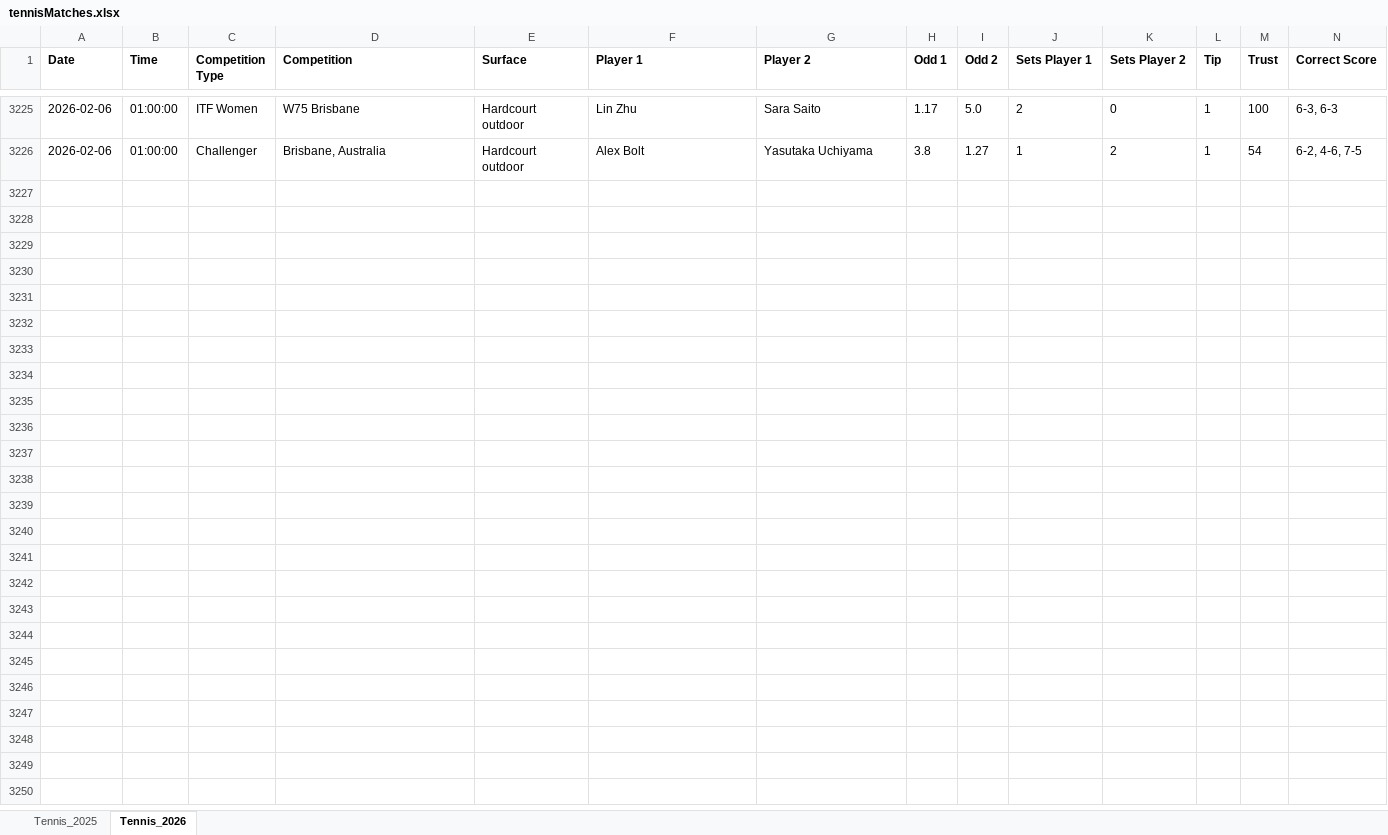
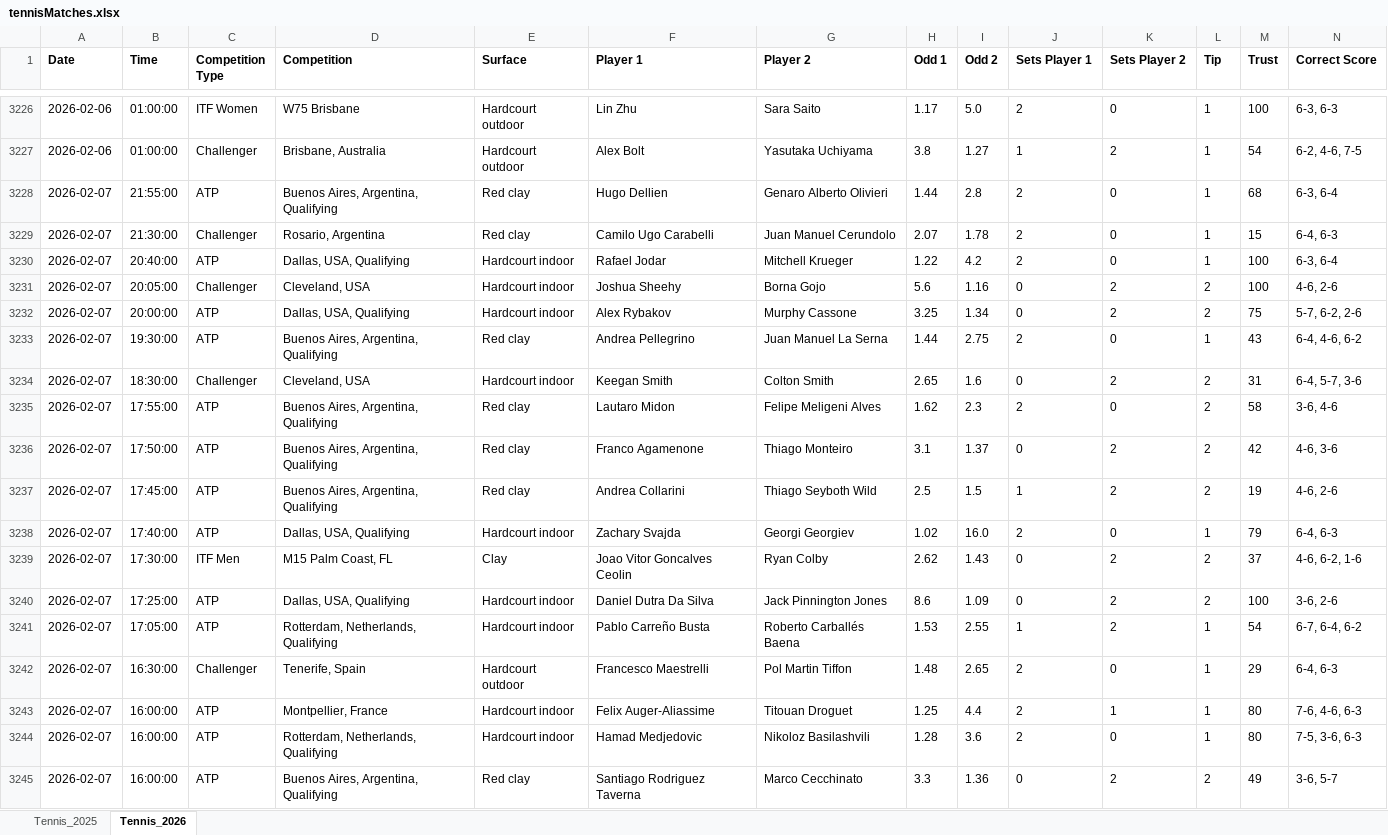
Before and after one commit to Dani-Ionescu/tennispredictions-ai-data, an Excel workbook: tennisMatches.xlsx, sheet Tennis_2026, drawn as a sheet; only a part is shown, gaps mark what is left out; values as stored, in another font and other column widths than the file's, no borders; rows hold the shown columns only; the diff covers the shown part only; the diff names each change by its address in the sheet, - before the commit and + after, or states it on an @@ line.

```diff
--- a/tennisMatches.xlsx (sheet Tennis_2026)
+++ b/tennisMatches.xlsx (sheet Tennis_2026)
+row 3228: 2026-02-07 | 21:55:00 | ATP | Buenos Aires, Argentina, Qualifying | Red clay | Hugo Dellien | Genaro Alberto Olivieri | 1.44 | 2.8 | 2 | 0 | 1 | 68 | 6-3, 6-4
+row 3229: 2026-02-07 | 21:30:00 | Challenger | Rosario, Argentina | Red clay | Camilo Ugo Carabelli | Juan Manuel Cerundolo | 2.07 | 1.78 | 2 | 0 | 1 | 15 | 6-4, 6-3
+row 3230: 2026-02-07 | 20:40:00 | ATP | Dallas, USA, Qualifying | Hardcourt indoor | Rafael Jodar | Mitchell Krueger | 1.22 | 4.2 | 2 | 0 | 1 | 100 | 6-3, 6-4
+row 3231: 2026-02-07 | 20:05:00 | Challenger | Cleveland, USA | Hardcourt indoor | Joshua Sheehy | Borna Gojo | 5.6 | 1.16 | 0 | 2 | 2 | 100 | 4-6, 2-6
+row 3232: 2026-02-07 | 20:00:00 | ATP | Dallas, USA, Qualifying | Hardcourt indoor | Alex Rybakov | Murphy Cassone | 3.25 | 1.34 | 0 | 2 | 2 | 75 | 5-7, 6-2, 2-6
+row 3233: 2026-02-07 | 19:30:00 | ATP | Buenos Aires, Argentina, Qualifying | Red clay | Andrea Pellegrino | Juan Manuel La Serna | 1.44 | 2.75 | 2 | 0 | 1 | 43 | 6-4, 4-6, 6-2
+row 3234: 2026-02-07 | 18:30:00 | Challenger | Cleveland, USA | Hardcourt indoor | Keegan Smith | Colton Smith | 2.65 | 1.6 | 0 | 2 | 2 | 31 | 6-4, 5-7, 3-6
+row 3235: 2026-02-07 | 17:55:00 | ATP | Buenos Aires, Argentina, Qualifying | Red clay | Lautaro Midon | Felipe Meligeni Alves | 1.62 | 2.3 | 2 | 0 | 2 | 58 | 3-6, 4-6
+row 3236: 2026-02-07 | 17:50:00 | ATP | Buenos Aires, Argentina, Qualifying | Red clay | Franco Agamenone | Thiago Monteiro | 3.1 | 1.37 | 0 | 2 | 2 | 42 | 4-6, 3-6
+row 3237: 2026-02-07 | 17:45:00 | ATP | Buenos Aires, Argentina, Qualifying | Red clay | Andrea Collarini | Thiago Seyboth Wild | 2.5 | 1.5 | 1 | 2 | 2 | 19 | 4-6, 2-6
+row 3238: 2026-02-07 | 17:40:00 | ATP | Dallas, USA, Qualifying | Hardcourt indoor | Zachary Svajda | Georgi Georgiev | 1.02 | 16.0 | 2 | 0 | 1 | 79 | 6-4, 6-3
+row 3239: 2026-02-07 | 17:30:00 | ITF Men | M15 Palm Coast, FL | Clay | Joao Vitor Goncalves Ceolin | Ryan Colby | 2.62 | 1.43 | 0 | 2 | 2 | 37 | 4-6, 6-2, 1-6
+row 3240: 2026-02-07 | 17:25:00 | ATP | Dallas, USA, Qualifying | Hardcourt indoor | Daniel Dutra Da Silva | Jack Pinnington Jones | 8.6 | 1.09 | 0 | 2 | 2 | 100 | 3-6, 2-6
+row 3241: 2026-02-07 | 17:05:00 | ATP | Rotterdam, Netherlands, Qualifying | Hardcourt indoor | Pablo Carreño Busta | Roberto Carballés Baena | 1.53 | 2.55 | 1 | 2 | 1 | 54 | 6-7, 6-4, 6-2
+row 3242: 2026-02-07 | 16:30:00 | Challenger | Tenerife, Spain | Hardcourt outdoor | Francesco Maestrelli | Pol Martin Tiffon | 1.48 | 2.65 | 2 | 0 | 1 | 29 | 6-4, 6-3
+row 3243: 2026-02-07 | 16:00:00 | ATP | Montpellier, France | Hardcourt indoor | Felix Auger-Aliassime | Titouan Droguet | 1.25 | 4.4 | 2 | 1 | 1 | 80 | 7-6, 4-6, 6-3
+row 3244: 2026-02-07 | 16:00:00 | ATP | Rotterdam, Netherlands, Qualifying | Hardcourt indoor | Hamad Medjedovic | Nikoloz Basilashvili | 1.28 | 3.6 | 2 | 0 | 1 | 80 | 7-5, 3-6, 6-3
+row 3245: 2026-02-07 | 16:00:00 | ATP | Buenos Aires, Argentina, Qualifying | Red clay | Santiago Rodriguez Taverna | Marco Cecchinato | 3.3 | 1.36 | 0 | 2 | 2 | 49 | 3-6, 5-7
```
Also changed, not shown: 46 added rows elsewhere in this sheet, 1 other file.
